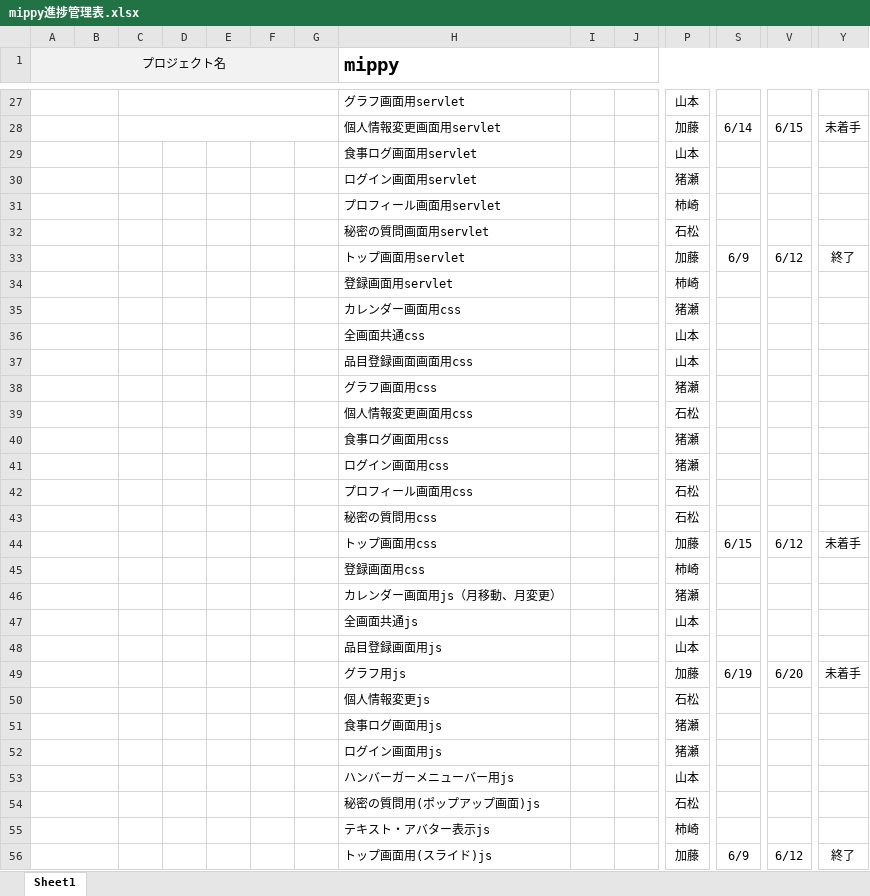
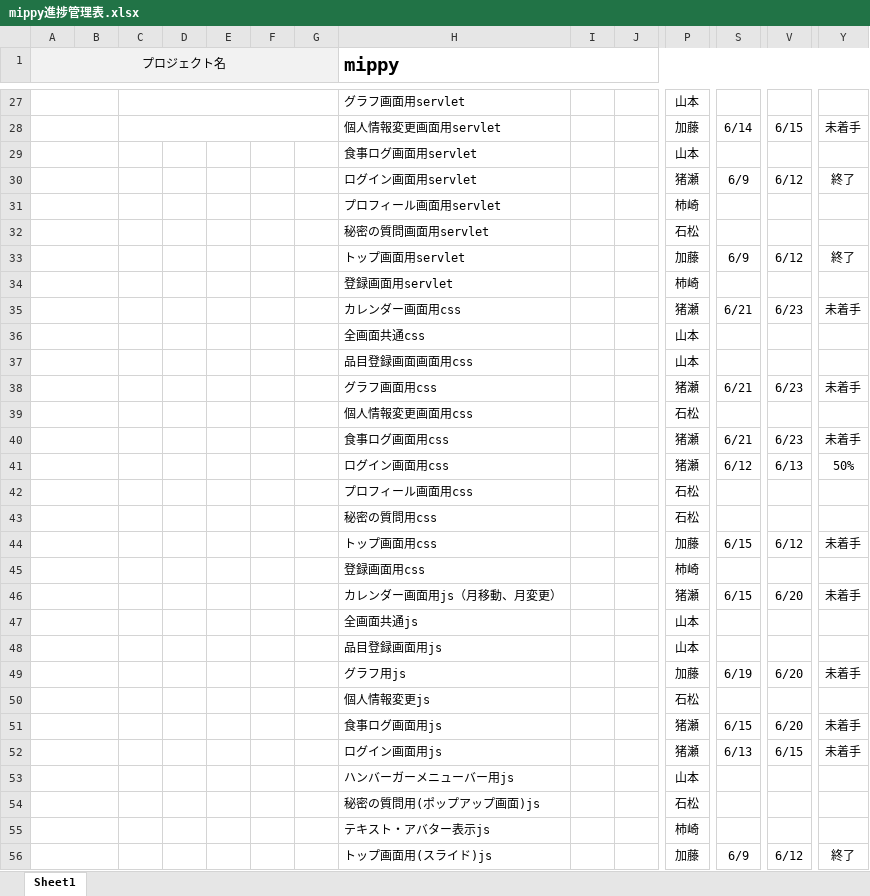
Before and after one commit to dojo2023/D-1, an Excel workbook: doc/mippy進捗管理表.xlsx, sheet Sheet1, drawn as a sheet; only a part is shown, gaps mark what is left out; values as stored, in another font and other column widths than the file's, no borders; conditional formats not drawn; removed rows and columns are numbered as before the commit, all else as after; rows hold the shown columns only; the diff covers the shown part only; the diff names each change by its address in the sheet, - before the commit and + after, or states it on an @@ line.

Commit message:
進捗管理表-update

```diff
--- a/doc/mippy進捗管理表.xlsx (sheet Sheet1)
+++ b/doc/mippy進捗管理表.xlsx (sheet Sheet1)
-row 30:  |  |  |  |  |  |  | ログイン画面用servlet |  |  | 猪瀬
+row 30:  |  |  |  |  |  |  | ログイン画面用servlet |  |  | 猪瀬 | 6/9 | 6/12 | 終了
-row 35:  |  |  |  |  |  |  | カレンダー画面用css |  |  | 猪瀬
+row 35:  |  |  |  |  |  |  | カレンダー画面用css |  |  | 猪瀬 | 6/21 | 6/23 | 未着手
-row 38:  |  |  |  |  |  |  | グラフ画面用css |  |  | 猪瀬
+row 38:  |  |  |  |  |  |  | グラフ画面用css |  |  | 猪瀬 | 6/21 | 6/23 | 未着手
-row 40:  |  |  |  |  |  |  | 食事ログ画面用css |  |  | 猪瀬
-row 41:  |  |  |  |  |  |  | ログイン画面用css |  |  | 猪瀬
+row 40:  |  |  |  |  |  |  | 食事ログ画面用css |  |  | 猪瀬 | 6/21 | 6/23 | 未着手
+row 41:  |  |  |  |  |  |  | ログイン画面用css |  |  | 猪瀬 | 6/12 | 6/13 | 50%
-row 46:  |  |  |  |  |  |  | カレンダー画面用js（月移動、月変更） |  |  | 猪瀬
+row 46:  |  |  |  |  |  |  | カレンダー画面用js（月移動、月変更） |  |  | 猪瀬 | 6/15 | 6/20 | 未着手
-row 51:  |  |  |  |  |  |  | 食事ログ画面用js |  |  | 猪瀬
-row 52:  |  |  |  |  |  |  | ログイン画面用js |  |  | 猪瀬
+row 51:  |  |  |  |  |  |  | 食事ログ画面用js |  |  | 猪瀬 | 6/15 | 6/20 | 未着手
+row 52:  |  |  |  |  |  |  | ログイン画面用js |  |  | 猪瀬 | 6/13 | 6/15 | 未着手
```
Also changed, not shown: 3 added rows and 3 removed rows elsewhere in this sheet.
